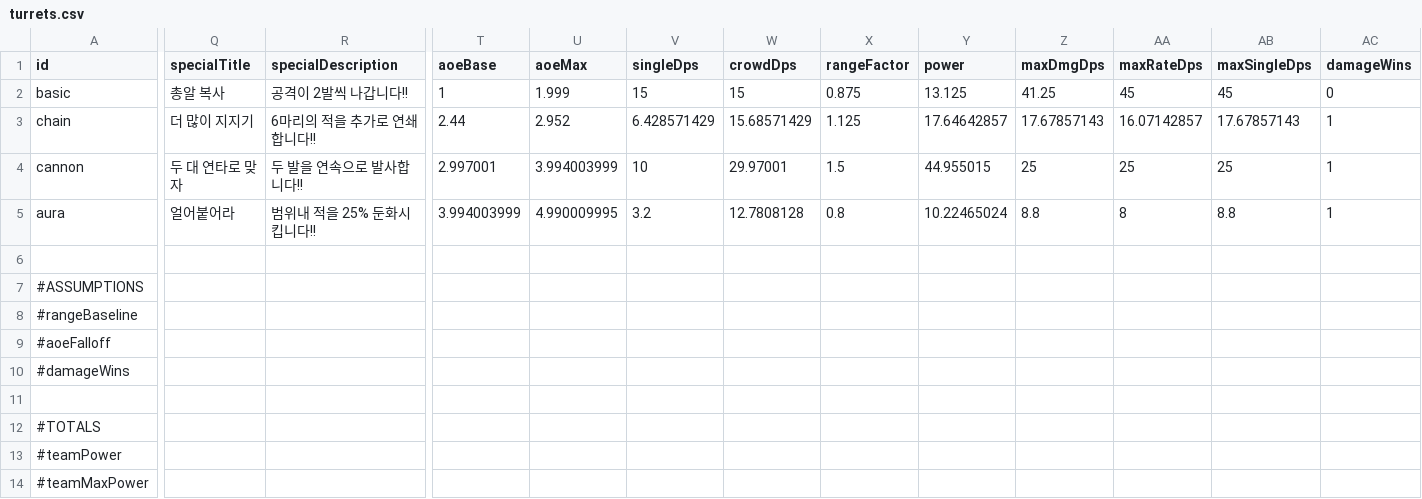
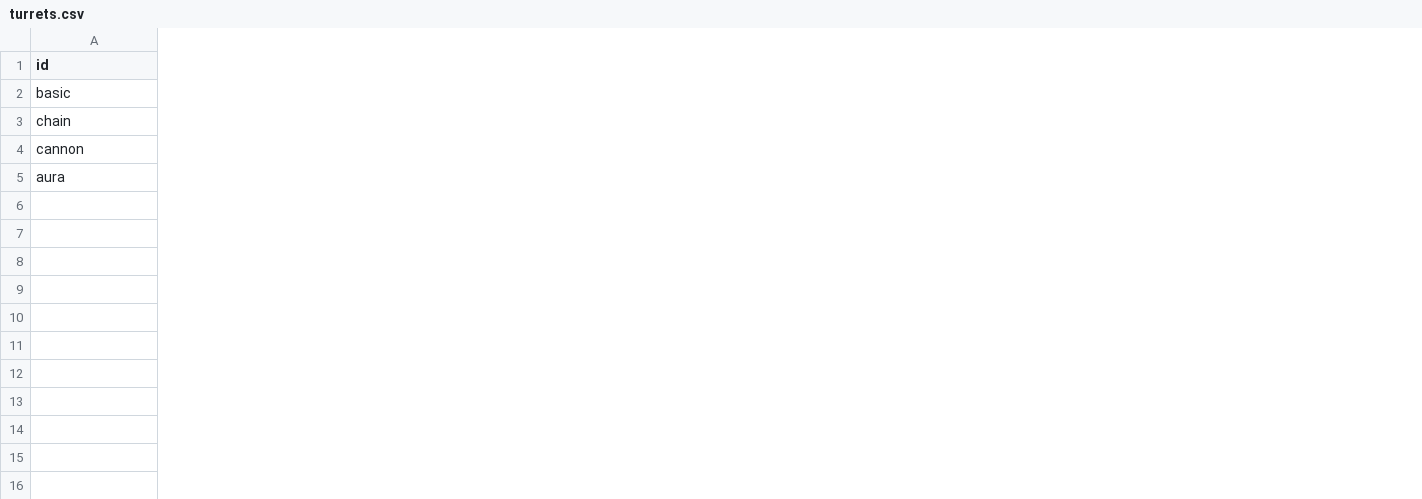
Before and after one commit to sojumanjan/Loose_Turrets, a CSV file: Assets/Data/turrets.csv, drawn as a sheet; only a part is shown, gaps mark what is left out; rows hold the shown columns only; the diff covers the shown part only; the diff names each change by its address in the sheet, - before the commit and + after, or states it on an @@ line.

```diff
--- a/Assets/Data/turrets.csv
+++ b/Assets/Data/turrets.csv
-column Q (specialTitle), rows 2-5: 총알 복사 | 더 많이 지지기 | 두 대 연타로 맞자 | 얼어붙어라
-column R (specialDescription), rows 2-5: 공격이 2발씩 나갑니다!! | 6마리의 적을 추가로 연쇄합니다!! | 두 발을 연속으로 발사합니다!! | 범위내 적을 25% 둔화시킵니다!!
-column T (aoeBase), rows 2-5: 1 | 2.44 | 2.997001 | 3.994003999
-column U (aoeMax), rows 2-5: 1.999 | 2.952 | 3.994003999 | 4.990009995
-column V (singleDps), rows 2-5: 15 | 6.428571429 | 10 | 3.2
-column W (crowdDps), rows 2-5: 15 | 15.68571429 | 29.97001 | 12.7808128
-column X (rangeFactor), rows 2-5: 0.875 | 1.125 | 1.5 | 0.8
-column Y (power), rows 2-5: 13.125 | 17.64642857 | 44.955015 | 10.22465024
-column Z (maxDmgDps), rows 2-5: 41.25 | 17.67857143 | 25 | 8.8
-column AA (maxRateDps), rows 2-5: 45 | 16.07142857 | 25 | 8
-column AB (maxSingleDps), rows 2-5: 45 | 17.67857143 | 25 | 8.8
-column AC (damageWins), rows 2-5: 0 | 1 | 1 | 1
-row 6: (empty)
-row 7: #ASSUMPTIONS
-row 8: #rangeBaseline
-row 9: #aoeFalloff
-row 10: #damageWins
-row 11: (empty)
-row 12: #TOTALS
-row 13: #teamPower
-row 14: #teamMaxPower
```
Also changed, not shown: 5 removed columns elsewhere in this file, 24 other files.
